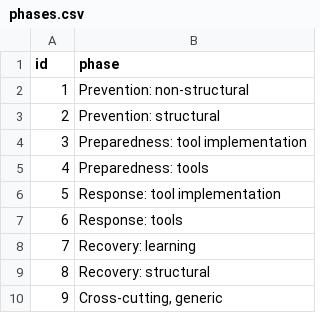
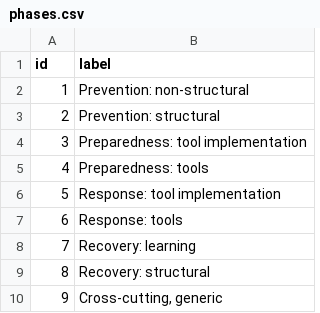
Before and after one commit to 1O/mind-the-gap, a CSV file: src/data/phases.csv, drawn as a sheet.

```diff
--- a/src/data/phases.csv
+++ b/src/data/phases.csv
@@ -1,2 +1,2 @@
-id,phase
+id,label
 1,Prevention: non-structural
```
Also changed, not shown: src/data/risks.csv, 15 other files.
